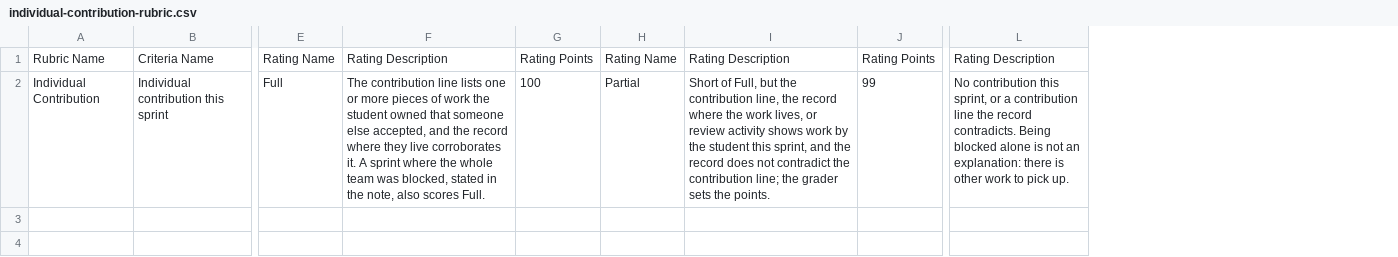
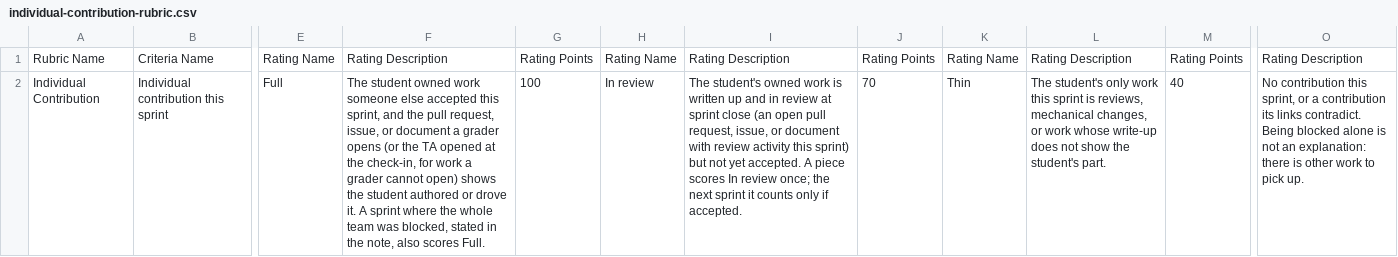
Before and after one commit to adulbrich/cs-capstone-handbook, a CSV file: canvas/assignments/individual-contribution/individual-contribution-rubric.csv, drawn as a sheet; only a part is shown, gaps mark what is left out; addresses are those after the commit; the diff names each change by its address in the sheet, - before the commit and + after, or states it on an @@ line.

```diff
--- a/canvas/assignments/individual-contribution/individual-contribution-rubric.csv
+++ b/canvas/assignments/individual-contribution/individual-contribution-rubric.csv
+column K, rows 1-2: Rating Name | Thin
+column L, rows 1-2: Rating Description | The student's only work this sprint is reviews, mechanical changes, or work whose write-up does not show the student's part.
+column M, rows 1-2: Rating Points | 40
-F2: The contribution line lists one or more pieces of work the student owned that someone else accepted, and the record where they live corroborates it. A…
+F2: The student owned work someone else accepted this sprint, and the pull request, issue, or document a grader opens (or the TA opened at the check-in, for work a grader cannot open) shows the student authored or drove it. A…
-H2: Partial
+H2: In review
-I2: Short of Full, but the contribution line, the record where the work lives, or review activity shows work by the student this sprint, and the record does not contradict the contribution line; the grader sets the points.
+I2: The student's owned work is written up and in review at sprint close (an open pull request, issue, or document with review activity this sprint) but not yet accepted. A piece scores In review once; the next sprint it counts only if accepted.
-J2: 99
+J2: 70
-O2: …a contribution line the record contradicts. Being blocked…
+O2: …a contribution its links contradict. Being blocked…
```
Also changed, not shown: canvas/assignments/sprint-note/sprint-note-rubric.csv, 19 other files.
